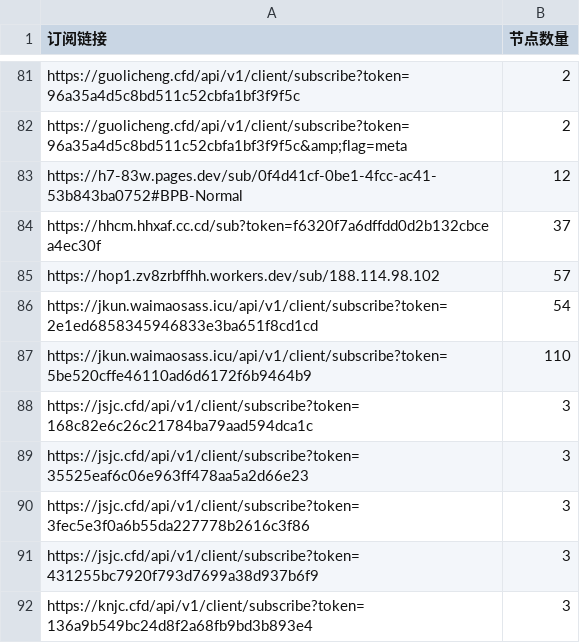
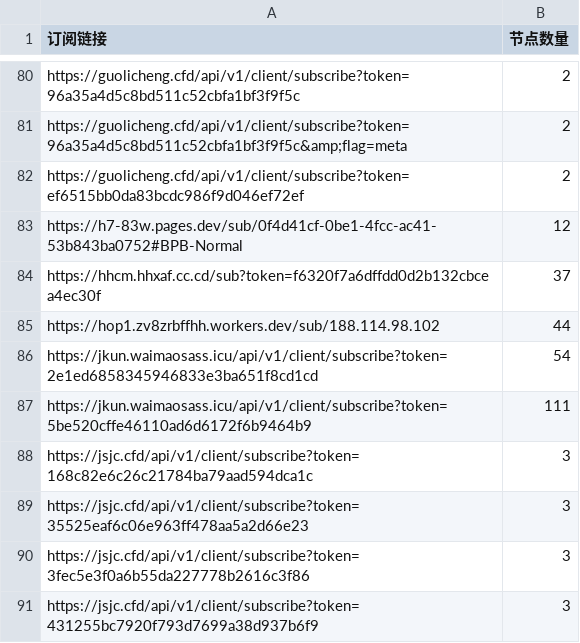
Before and after one commit to ipenwrt/crawler, a CSV file: sub_parser.csv, drawn as a sheet; only a part is shown, gaps mark what is left out; the shorter side is filled out with more unchanged rows; the diff covers the shown part only.

```diff
--- a/sub_parser.csv
+++ b/sub_parser.csv
@@ -82,7 +81,8 @@ https://guolicheng.cfd/api/v1/client/subscribe?token=96a35a4d5c8bd511c52cbfa1bf3
 https://guolicheng.cfd/api/v1/client/subscribe?token=96a35a4d5c8bd511c52cbfa1bf3f9f5c&amp;flag=meta,2
+https://guolicheng.cfd/api/v1/client/subscribe?token=ef6515bb0da83bcdc986f9d046ef72ef,2
 https://h7-83w.pages.dev/sub/0f4d41cf-0be1-4fcc-ac41-53b843ba0752#BPB-Normal,12
 https://hhcm.hhxaf.cc.cd/sub?token=f6320f7a6dffdd0d2b132cbcea4ec30f,37
-https://hop1.zv8zrbffhh.workers.dev/sub/188.114.98.102,57
+https://hop1.zv8zrbffhh.workers.dev/sub/188.114.98.102,44
 https://jkun.waimaosass.icu/api/v1/client/subscribe?token=2e1ed6858345946833e3ba651f8cd1cd,54
-https://jkun.waimaosass.icu/api/v1/client/subscribe?token=5be520cffe46110ad6d6172f6b9464b9,110
+https://jkun.waimaosass.icu/api/v1/client/subscribe?token=5be520cffe46110ad6d6172f6b9464b9,111
 https://jsjc.cfd/api/v1/client/subscribe?token=168c82e6c26c21784ba79aad594dca1c,3
```
Also changed, not shown: 4 added rows, 10 removed rows and 16 edited cells elsewhere in this file, 3 other files.
